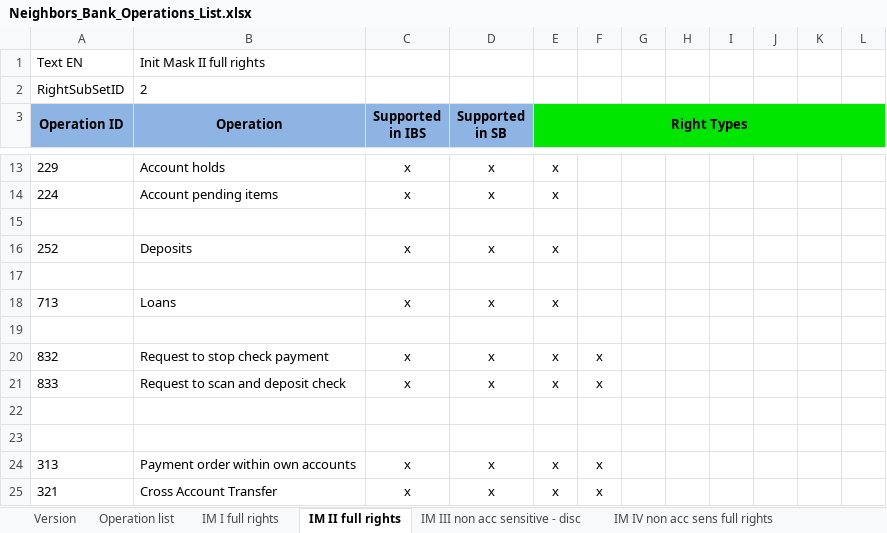
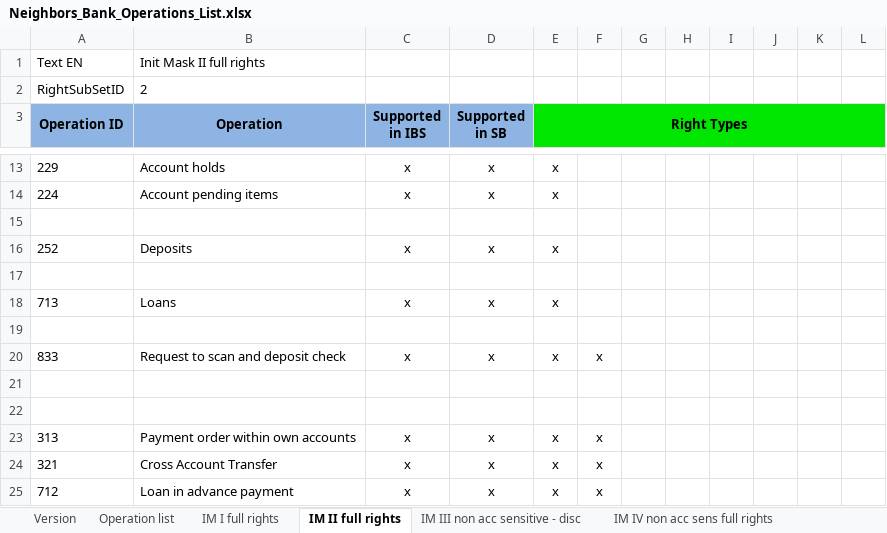
Before and after one commit to nymbusinc/nymbusolbapp, an Excel workbook: banks/neighbors/catalog/Neighbors_Bank_Operations_List.xlsx, sheet IM II full rights, drawn as a sheet; only a part is shown, gaps mark what is left out; the shorter side is filled out with more unchanged rows; values as stored, in another font and other column widths than the file's, no borders; the diff names each change by its address in the sheet, - before the commit and + after, or states it on an @@ line.

Commit message:
Update Neighbors_Bank_Operations_List.xlsx

```diff
--- a/banks/neighbors/catalog/Neighbors_Bank_Operations_List.xlsx (sheet IM II full rights)
+++ b/banks/neighbors/catalog/Neighbors_Bank_Operations_List.xlsx (sheet IM II full rights)
-row 20: 832 | Request to stop check payment | x | x | x | x
```
Also changed, not shown: sheet IM I full rights.
